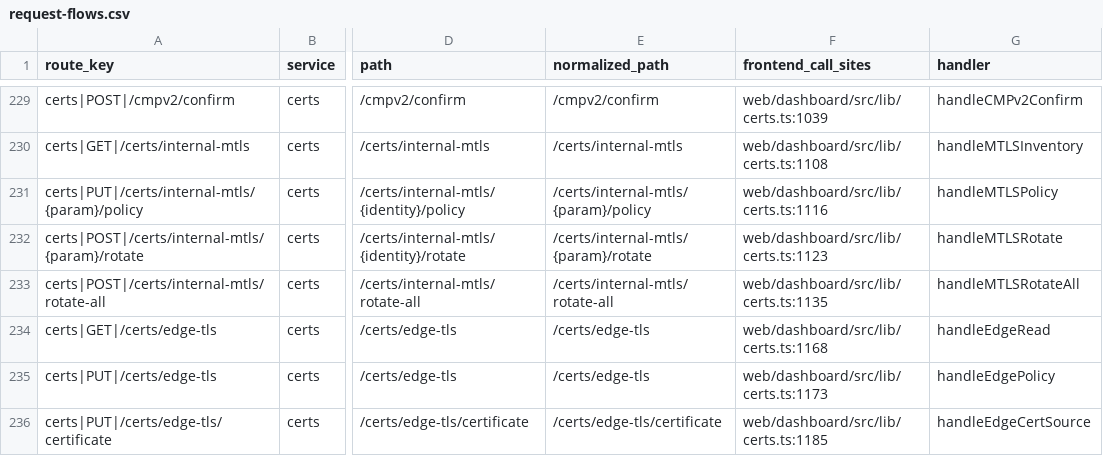
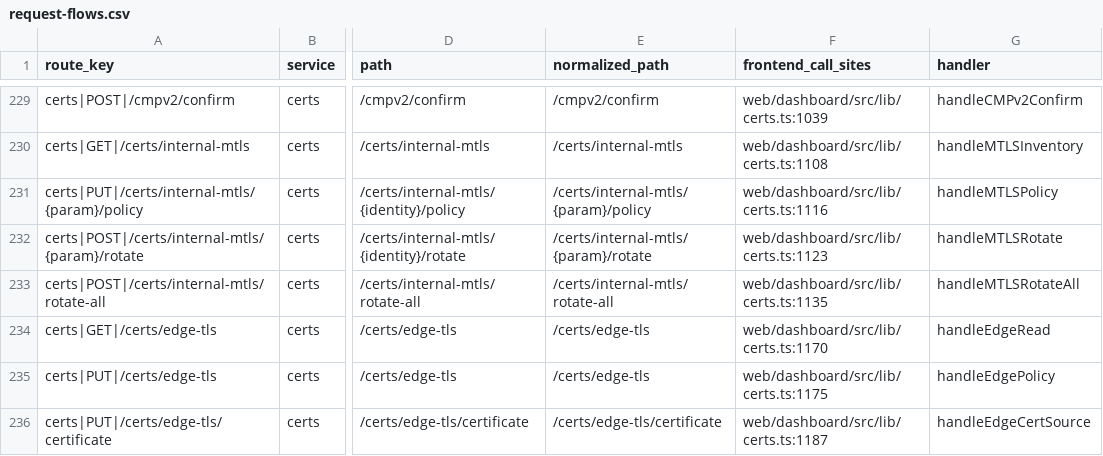
Before and after one commit to nishanttrana/KMSBeta, a CSV file: docs/generated/request-flows.csv, drawn as a sheet; only a part is shown, gaps mark what is left out; the diff covers the shown part only; the diff names each change by its address in the sheet, - before the commit and + after, or states it on an @@ line.

```diff
--- a/docs/generated/request-flows.csv
+++ b/docs/generated/request-flows.csv
-F234 (frontend_call_sites): web/dashboard/src/lib/certs.ts:1168
+F234 (frontend_call_sites): web/dashboard/src/lib/certs.ts:1170
-F235 (frontend_call_sites): web/dashboard/src/lib/certs.ts:1173
+F235 (frontend_call_sites): web/dashboard/src/lib/certs.ts:1175
-F236 (frontend_call_sites): web/dashboard/src/lib/certs.ts:1185
+F236 (frontend_call_sites): web/dashboard/src/lib/certs.ts:1187
```
Also changed, not shown: 6 edited cells elsewhere in this file, docs/generated/frontend-calls.csv, 32 other files.
